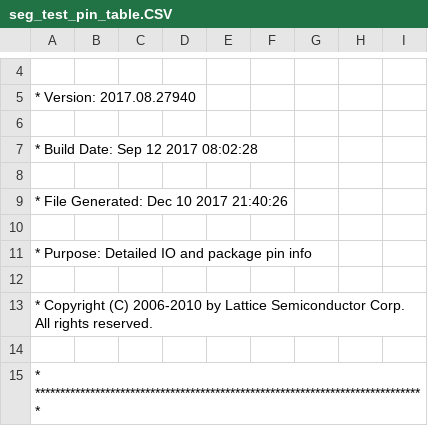
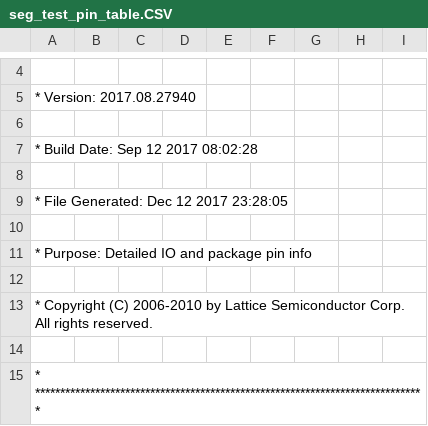
Before and after one commit to lawrie/prog_fpgas, a CSV file: mystorm/ch05_decoder_7_seg/ch05_decoder_7_seg_Implmnt/sbt/outputs/packer/seg_test_pin_table.CSV, drawn as a sheet; only a part is shown, gaps mark what is left out.

```diff
--- a/mystorm/ch05_decoder_7_seg/ch05_decoder_7_seg_Implmnt/sbt/outputs/packer/seg_test_pin_table.CSV
+++ b/mystorm/ch05_decoder_7_seg/ch05_decoder_7_seg_Implmnt/sbt/outputs/packer/seg_test_pin_table.CSV
@@ -8,3 +8,3 @@
 
-* File Generated:     Dec 10 2017 21:40:26
+* File Generated:     Dec 12 2017 23:28:05
 
```
Also changed, not shown: 29 other files.
